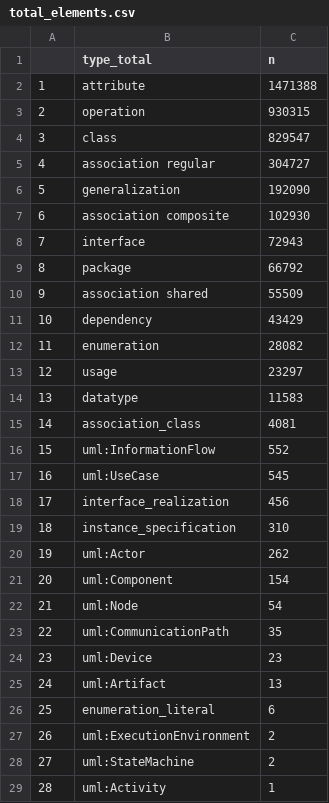
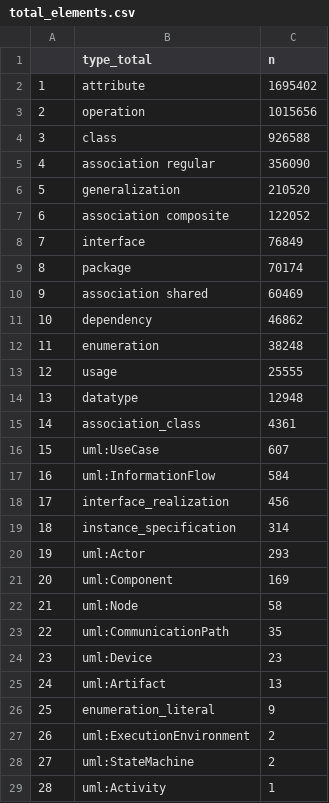
Before and after one commit to msavaryleblanc/model-metrics-generator, a CSV file: r-analysis/r-analysis/generated_csv/total_elements.csv, drawn as a sheet.

```diff
--- a/r-analysis/r-analysis/generated_csv/total_elements.csv
+++ b/r-analysis/r-analysis/generated_csv/total_elements.csv
@@ -1,23 +1,23 @@
 "","type_total","n"
-"1","attribute",1471388
-"2","operation",930315
-"3","class",829547
-"4","association regular",304727
-"5","generalization",192090
-"6","association composite",102930
-"7","interface",72943
-"8","package",66792
-"9","association shared",55509
-"10","dependency",43429
-"11","enumeration",28082
-"12","usage",23297
-"13","datatype",11583
-"14","association_class ",4081
-"15","uml:InformationFlow",552
-"16","uml:UseCase",545
+"1","attribute",1695402
+"2","operation",1015656
+"3","class",926588
+"4","association regular",356090
+"5","generalization",210520
+"6","association composite",122052
+"7","interface",76849
+"8","package",70174
+"9","association shared",60469
+"10","dependency",46862
+"11","enumeration",38248
+"12","usage",25555
+"13","datatype",12948
+"14","association_class ",4361
+"15","uml:UseCase",607
+"16","uml:InformationFlow",584
 "17","interface_realization",456
-"18","instance_specification",310
-"19","uml:Actor",262
-"20","uml:Component",154
-"21","uml:Node",54
+"18","instance_specification",314
+"19","uml:Actor",293
+"20","uml:Component",169
+"21","uml:Node",58
 "22","uml:CommunicationPath",35
@@ -25,3 +25,3 @@
 "24","uml:Artifact",13
-"25","enumeration_literal",6
+"25","enumeration_literal",9
 "26","uml:ExecutionEnvironment",2
```
Also changed, not shown: r-analysis/r-analysis/generated_csv/intersect_by_links.csv, r-analysis/r-analysis/generated_csv/links_by_class.csv, 12 other files.
